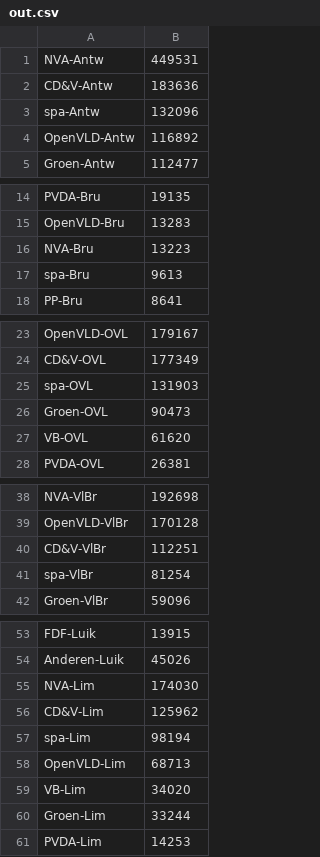
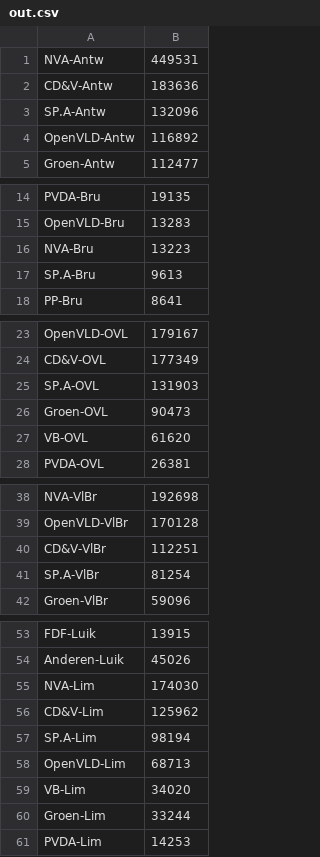
Before and after one commit to jenyckee/datavis, a CSV file: public/out.csv, drawn as a sheet; only a part is shown, gaps mark what is left out; the diff covers the shown part only.

```diff
--- a/public/out.csv
+++ b/public/out.csv
@@ -2,3 +2,3 @@ NVA-Antw,449531
 CD&V-Antw,183636
-spa-Antw,132096
+SP.A-Antw,132096
 OpenVLD-Antw,116892
@@ -16,3 +16,3 @@ OpenVLD-Bru,13283
 NVA-Bru,13223
-spa-Bru,9613
+SP.A-Bru,9613
 PP-Bru,8641
@@ -24,3 +24,3 @@ OpenVLD-OVL,179167
 CD&V-OVL,177349
-spa-OVL,131903
+SP.A-OVL,131903
 Groen-OVL,90473
@@ -40,3 +40,3 @@ OpenVLD-VlBr,170128
 CD&V-VlBr,112251
-spa-VlBr,81254
+SP.A-VlBr,81254
 Groen-VlBr,59096
@@ -56,3 +56,3 @@ NVA-Lim,174030
 CD&V-Lim,125962
-spa-Lim,98194
+SP.A-Lim,98194
 OpenVLD-Lim,68713
```
Also changed, not shown: 1 edited cell elsewhere in this file, 2 other files.
